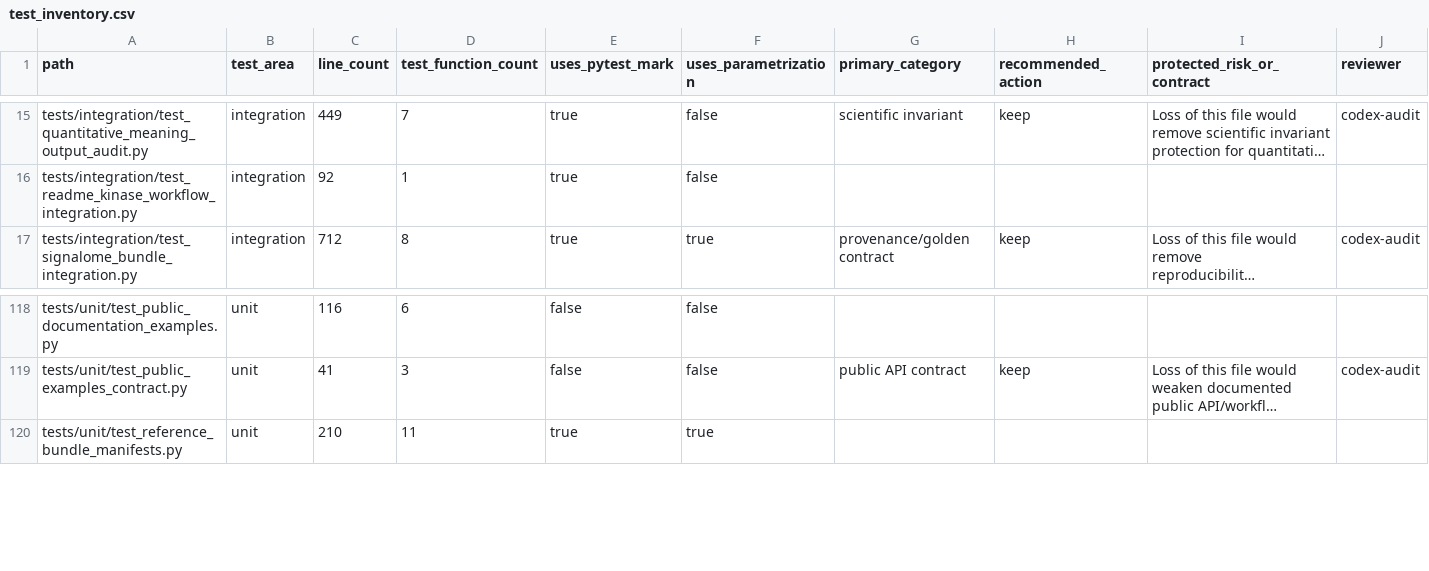
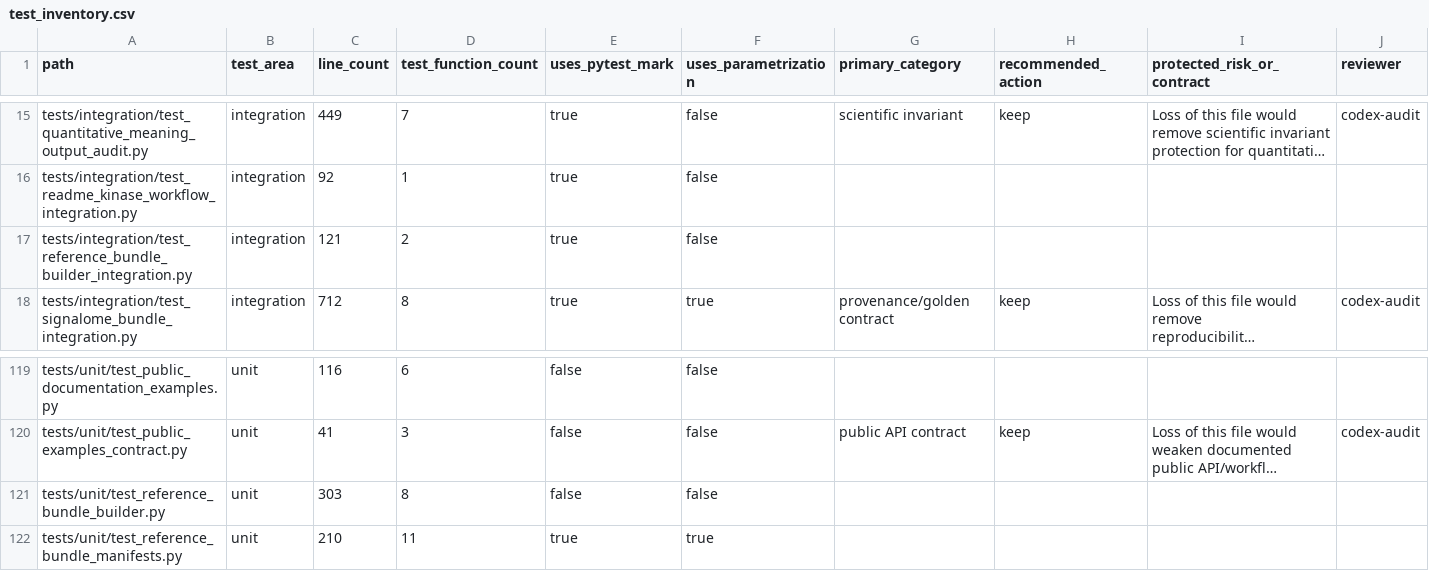
Before and after one commit to falconsmilie/phospy, a CSV file: docs/testing/test_inventory.csv, drawn as a sheet; only a part is shown, gaps mark what is left out; long unchanged cells end in …; rows hold the shown columns only; the diff names each change by its address in the sheet, - before the commit and + after, or states it on an @@ line.

Commit message:
add local reference bundle builder

```diff
--- a/docs/testing/test_inventory.csv
+++ b/docs/testing/test_inventory.csv
+row 17: tests/integration/test_reference_bundle_builder_integration.py | integration | 121 | 2 | true | false
+row 121: tests/unit/test_reference_bundle_builder.py | unit | 303 | 8 | false | false
```
Also changed, not shown: 23 other files.
